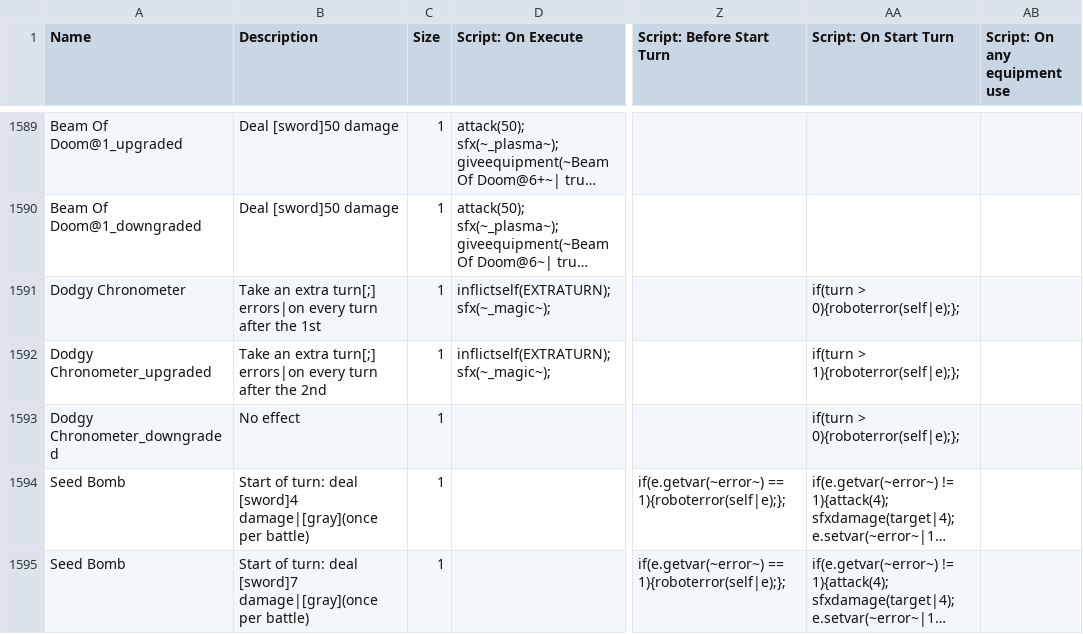
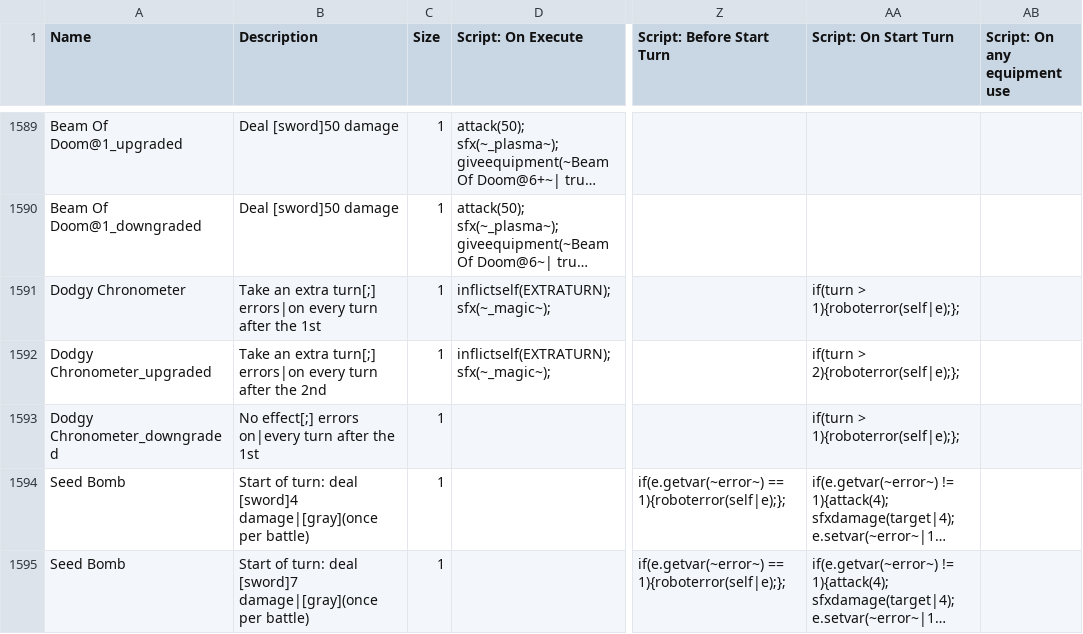
Before and after one commit to JuniorUdale/MoreFluff, a CSV file: _append/data/text/equipment.csv, drawn as a sheet; only a part is shown, gaps mark what is left out; long unchanged cells end in …; the diff names each change by its address in the sheet, - before the commit and + after, or states it on an @@ line.

Commit message:
dodgy chronometer fixed; also updooted the downgrade

```diff
--- a/_append/data/text/equipment.csv
+++ b/_append/data/text/equipment.csv
-AA1591 (Script: On Start Turn): if(turn > 0){roboterror(self|e);};
+AA1591 (Script: On Start Turn): if(turn > 1){roboterror(self|e);};
-AA1592 (Script: On Start Turn): if(turn > 1){roboterror(self|e);};
+AA1592 (Script: On Start Turn): if(turn > 2){roboterror(self|e);};
-B1593 (Description): No effect
+B1593 (Description): No effect[;] errors on|every turn after the 1st
-AA1593 (Script: On Start Turn): if(turn > 0){roboterror(self|e);};
+AA1593 (Script: On Start Turn): if(turn > 1){roboterror(self|e);};
```
